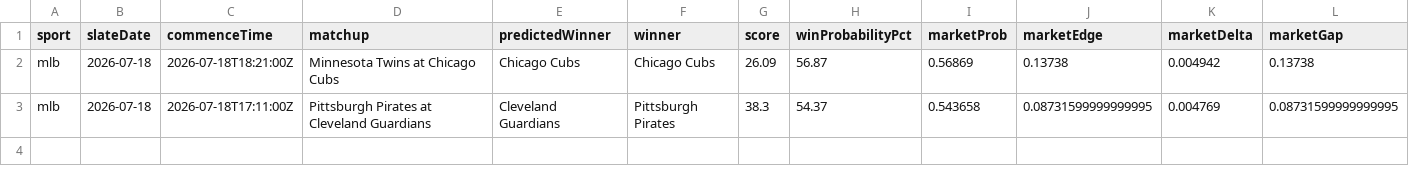
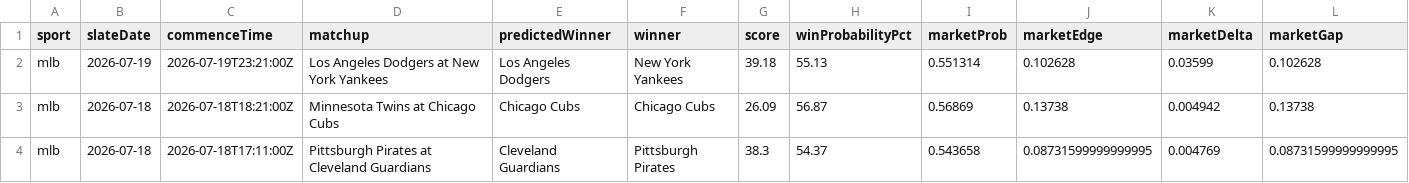
Before and after one commit to KirtKurt/parlay-platform, a CSV file: runtime_reports/mlb_ml_training_dataset_latest.csv, drawn as a sheet; only a part is shown; rows hold the shown columns only; the diff names each change by its address in the sheet, - before the commit and + after, or states it on an @@ line.

```diff
--- a/runtime_reports/mlb_ml_training_dataset_latest.csv
+++ b/runtime_reports/mlb_ml_training_dataset_latest.csv
+row 2: mlb | 2026-07-19 | 2026-07-19T23:21:00Z | Los Angeles Dodgers at New York Yankees | Los Angeles Dodgers | New York Yankees | 39.18 | 55.13 | 0.551314 | 0.102628 | 0.03599 | 0.102628
```
Also changed, not shown: 11 other files.
